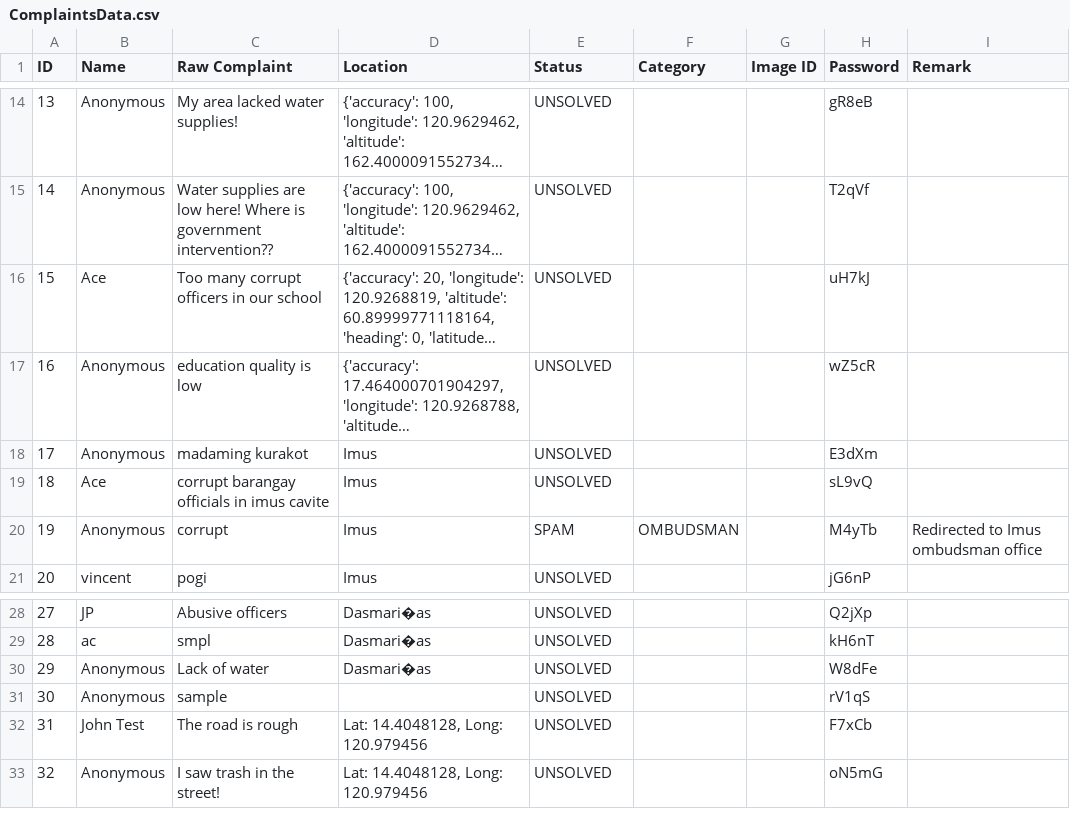
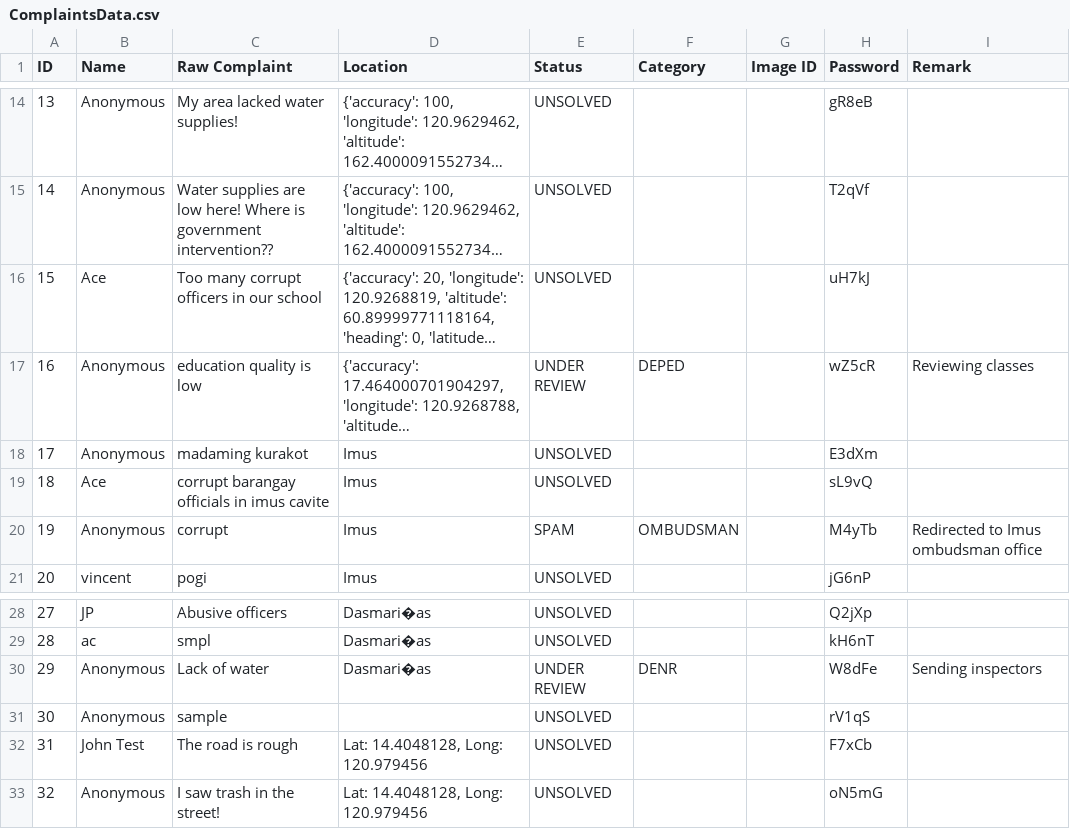
Before and after one commit to SmugOne/CitizenComplainAnalysisTest, a CSV file: CSVFile/ComplaintsData.csv, drawn as a sheet; only a part is shown, gaps mark what is left out; long unchanged cells end in …; the diff names each change by its address in the sheet, - before the commit and + after, or states it on an @@ line.

```diff
--- a/CSVFile/ComplaintsData.csv
+++ b/CSVFile/ComplaintsData.csv
-E17 (Status): UNSOLVED
+E17 (Status): UNDER REVIEW
-F17 (Category): (empty)
+F17 (Category): DEPED
-I17 (Remark): (empty)
+I17 (Remark): Reviewing classes
-E30 (Status): UNSOLVED
+E30 (Status): UNDER REVIEW
-F30 (Category): (empty)
+F30 (Category): DENR
-I30 (Remark): (empty)
+I30 (Remark): Sending inspectors
```
Also changed, not shown: CSVFile/ArrangedData.csv, 3 other files.
